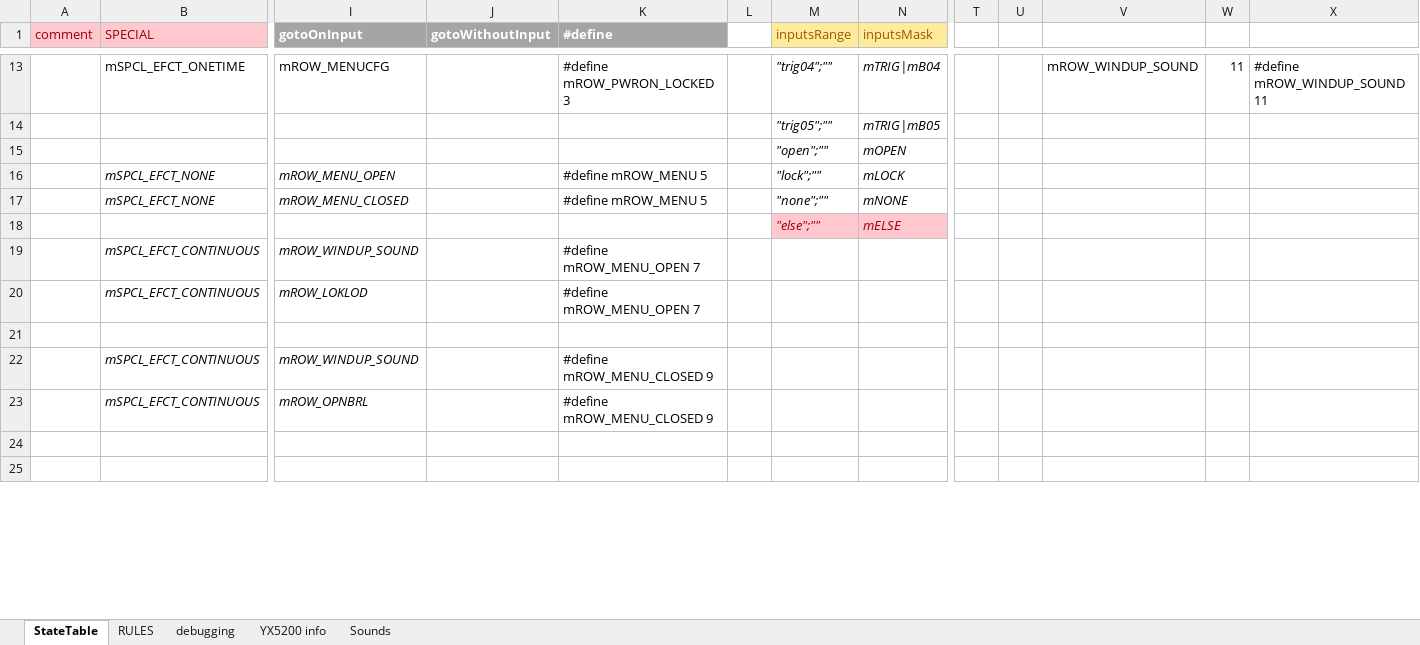
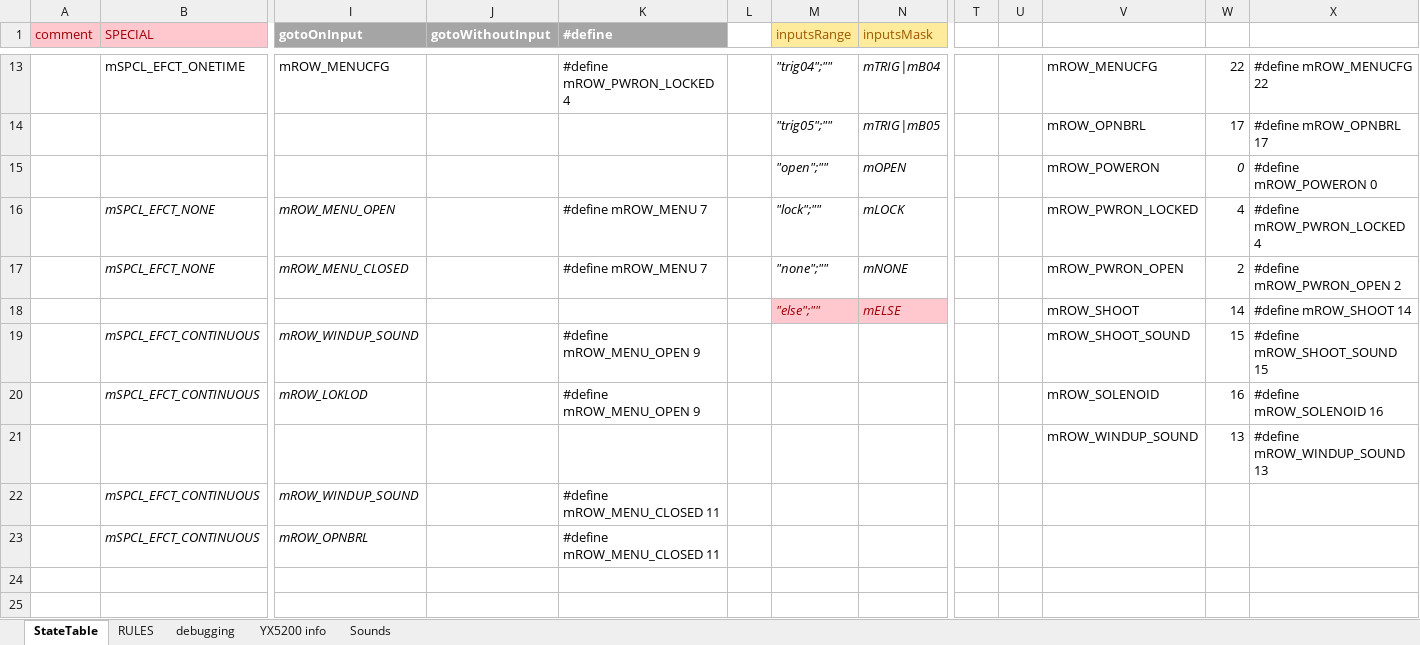
Before and after one commit to Mark-MDO47/RubberBandGun, an Excel workbook: RBG_arduino/StateTable_minimal.xlsx, sheet StateTable, drawn as a sheet; only a part is shown, gaps mark what is left out; values as stored, in another font and other column widths than the file's, no borders; removed rows and columns are numbered as before the commit, all else as after; rows hold the shown columns only; the diff covers the shown part only; the diff names each change by its address in the sheet, - before the commit and + after, or states it on an @@ line.

```diff
--- a/RBG_arduino/StateTable_minimal.xlsx (sheet StateTable)
+++ b/RBG_arduino/StateTable_minimal.xlsx (sheet StateTable)
-K13 (#define): #define mROW_PWRON_LOCKED 3
+K13 (#define): #define mROW_PWRON_LOCKED 4
-V13: mROW_WINDUP_SOUND
+V13: mROW_MENUCFG
-W13: 11
+W13: 22
-X13: #define mROW_WINDUP_SOUND 11
+X13: #define mROW_MENUCFG 22
-V14: (empty)
+V14: mROW_OPNBRL
-W14: (empty)
+W14: 17
-X14: (empty)
+X14: #define mROW_OPNBRL 17
-V15: (empty)
+V15: mROW_POWERON
-W15: (empty)
+W15: 0
-X15: (empty)
+X15: #define mROW_POWERON 0
-K16:K17 (#define): #define mROW_MENU 5
+K16:K17 (#define): #define mROW_MENU 7
-V16: (empty)
+V16: mROW_PWRON_LOCKED
-W16: (empty)
+W16: 4
-X16: (empty)
+X16: #define mROW_PWRON_LOCKED 4
-V17: (empty)
+V17: mROW_PWRON_OPEN
-W17: (empty)
+W17: 2
-X17: (empty)
+X17: #define mROW_PWRON_OPEN 2
-row 18:  |  |  |  |  |  | "else";"" | mELSE
+row 18:  |  |  |  |  |  | "else";"" | mELSE |  |  | mROW_SHOOT | 14 | #define mROW_SHOOT 14
-K19:K20 (#define): #define mROW_MENU_OPEN 7
+K19:K20 (#define): #define mROW_MENU_OPEN 9
-V19: (empty)
+V19: mROW_SHOOT_SOUND
-W19: (empty)
+W19: 15
-X19: (empty)
+X19: #define mROW_SHOOT_SOUND 15
-V20: (empty)
+V20: mROW_SOLENOID
-W20: (empty)
+W20: 16
-X20: (empty)
+X20: #define mROW_SOLENOID 16
-row 21: (empty)
+row 21:  |  |  |  |  |  |  |  |  |  | mROW_WINDUP_SOUND | 13 | #define mROW_WINDUP_SOUND 13
-K22:K23 (#define): #define mROW_MENU_CLOSED 9
+K22:K23 (#define): #define mROW_MENU_CLOSED 11
```
Also changed, not shown: 4 added rows, 4 removed rows, 45 edited cells and cell formats elsewhere in this sheet, 2 other files.
